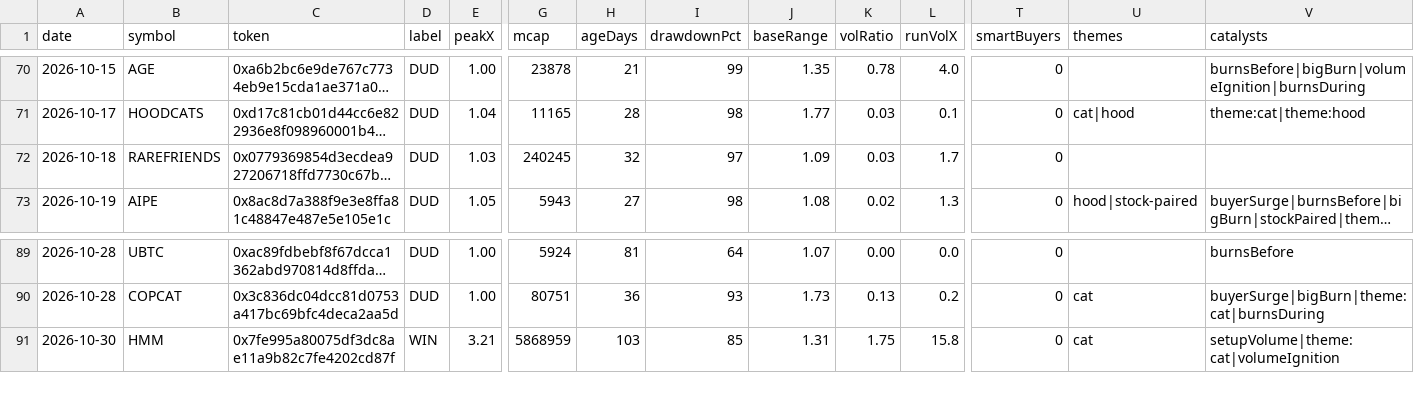
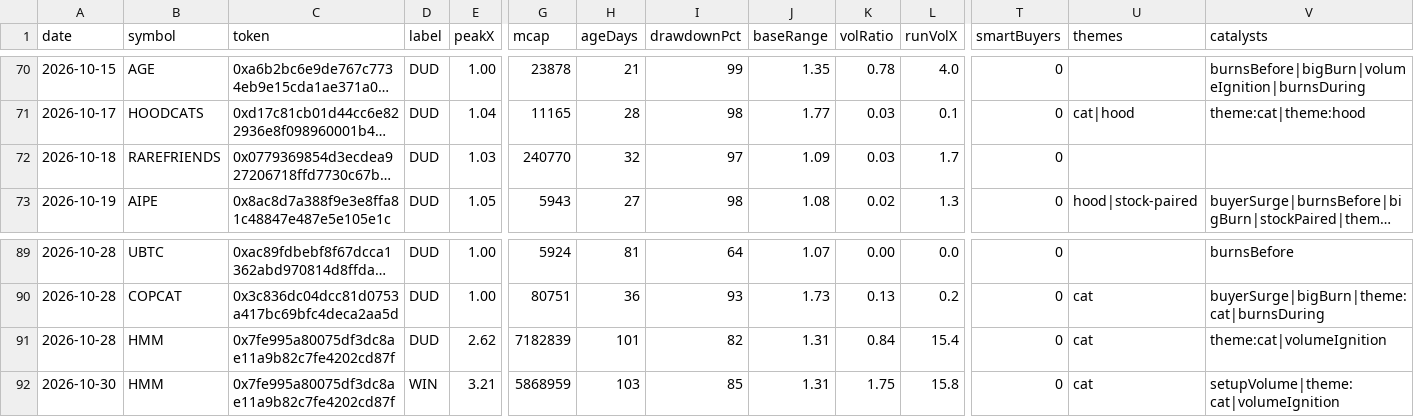
Before and after one commit to itsloashh/hood-scanner, a CSV file: data/research/setups.csv, drawn as a sheet; only a part is shown, gaps mark what is left out; long unchanged cells end in …; rows hold the shown columns only; the diff names each change by its address in the sheet, - before the commit and + after, or states it on an @@ line.

```diff
--- a/data/research/setups.csv
+++ b/data/research/setups.csv
-G72 (mcap): 240245
+G72 (mcap): 240770
+row 91: 2026-10-28 | HMM | 0x7fe995a80075df3dc8ae11a9b82c7fe4202cd87f | DUD | 2.62 | 7182839 | 101 | 82 | 1.31 | 0.84 | 15.4 | 0 | cat | theme:cat|volumeIgnition
```
Also changed, not shown: 5 other files.
